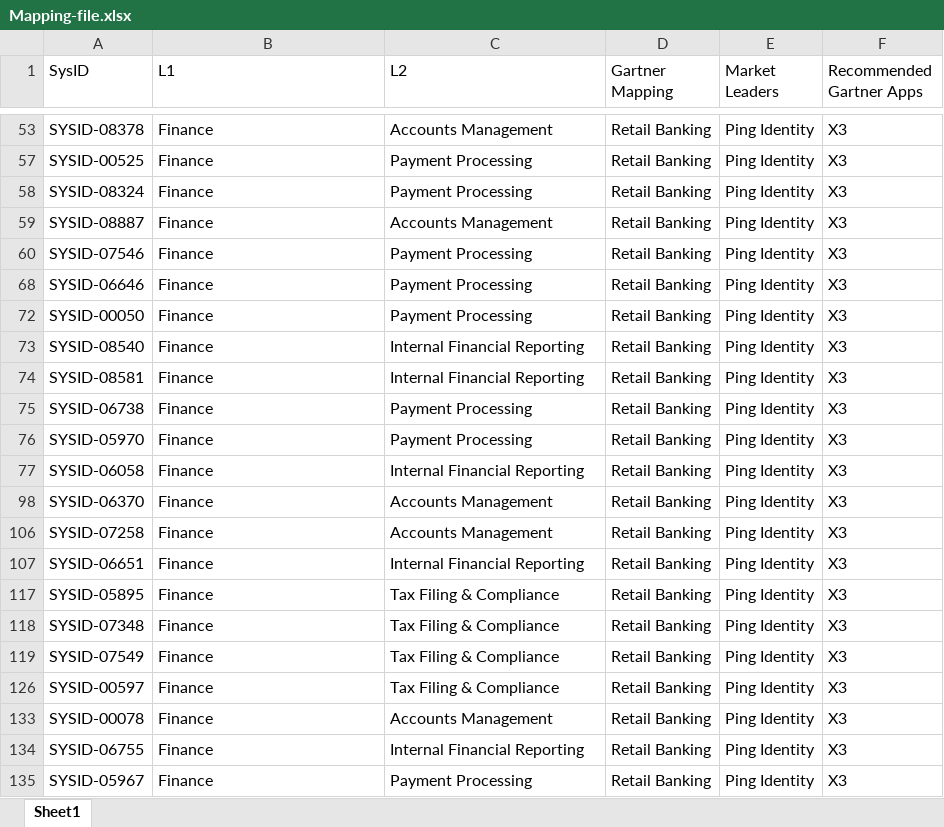
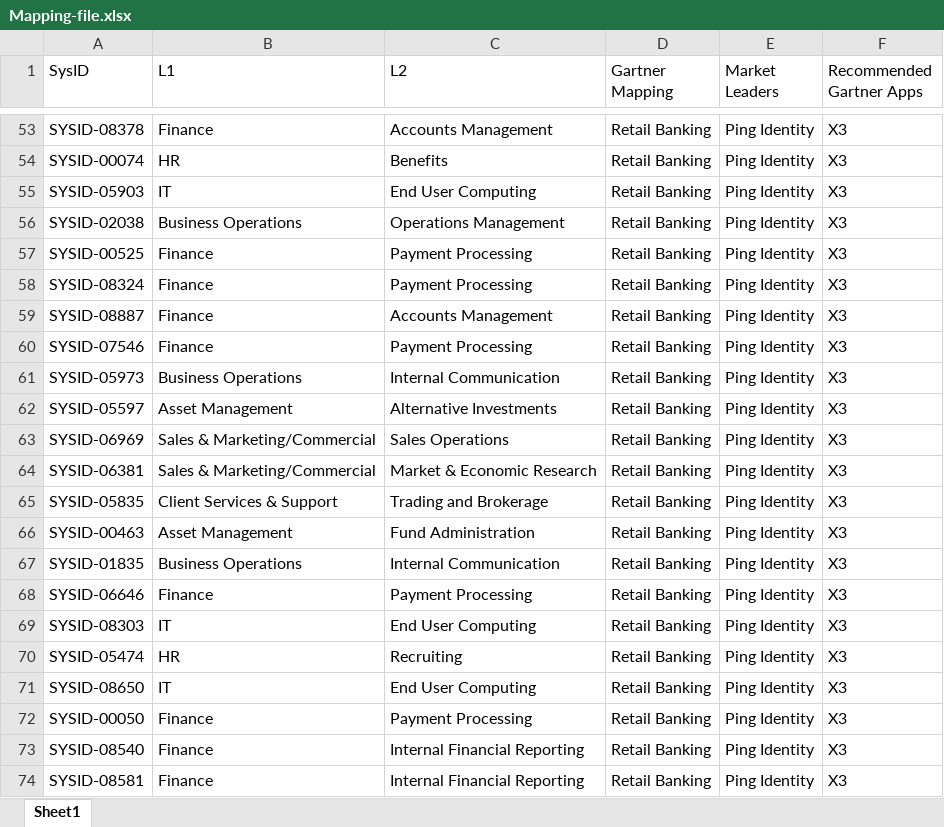
Before and after one commit to Rare-Magic/App-Rat, an Excel workbook: process/Mapping-file.xlsx, sheet Sheet1, drawn as a sheet; only a part is shown, gaps mark what is left out; the shorter side is filled out with more unchanged rows; values as stored, in another font and other column widths than the file's, no borders; the diff covers the shown part only; the diff names each change by its address in the sheet, - before the commit and + after, or states it on an @@ line.

```diff
--- a/process/Mapping-file.xlsx (sheet Sheet1)
+++ b/process/Mapping-file.xlsx (sheet Sheet1)
@@ row 54 unhidden: SYSID-00074 | HR | Benefits | Retail Banking | Ping Identity | X3 @@
@@ row 55 unhidden: SYSID-05903 | IT | End User Computing | Retail Banking | Ping Identity | X3 @@
@@ row 56 unhidden: SYSID-02038 | Business Operations | Operations Management | Retail Banking | Ping Identity | X3 @@
@@ row 61 unhidden: SYSID-05973 | Business Operations | Internal Communication | Retail Banking | Ping Identity | X3 @@
@@ row 62 unhidden: SYSID-05597 | Asset Management | Alternative Investments | Retail Banking | Ping Identity | X3 @@
@@ row 63 unhidden: SYSID-06969 | Sales & Marketing/Commercial | Sales Operations | Retail Banking | Ping Identity | X3 @@
@@ row 64 unhidden: SYSID-06381 | Sales & Marketing/Commercial | Market & Economic Research | Retail Banking | Ping Identity | X3 @@
@@ row 65 unhidden: SYSID-05835 | Client Services & Support | Trading and Brokerage | Retail Banking | Ping Identity | X3 @@
@@ row 66 unhidden: SYSID-00463 | Asset Management | Fund Administration | Retail Banking | Ping Identity | X3 @@
@@ row 67 unhidden: SYSID-01835 | Business Operations | Internal Communication | Retail Banking | Ping Identity | X3 @@
@@ row 69 unhidden: SYSID-08303 | IT | End User Computing | Retail Banking | Ping Identity | X3 @@
@@ row 70 unhidden: SYSID-05474 | HR | Recruiting | Retail Banking | Ping Identity | X3 @@
@@ row 71 unhidden: SYSID-08650 | IT | End User Computing | Retail Banking | Ping Identity | X3 @@
```
Also changed, not shown: 11 added rows and 303 hidden or unhidden rows elsewhere in this sheet, hidden cells, process/Gartner-mapping.xlsx, 5 other files.
